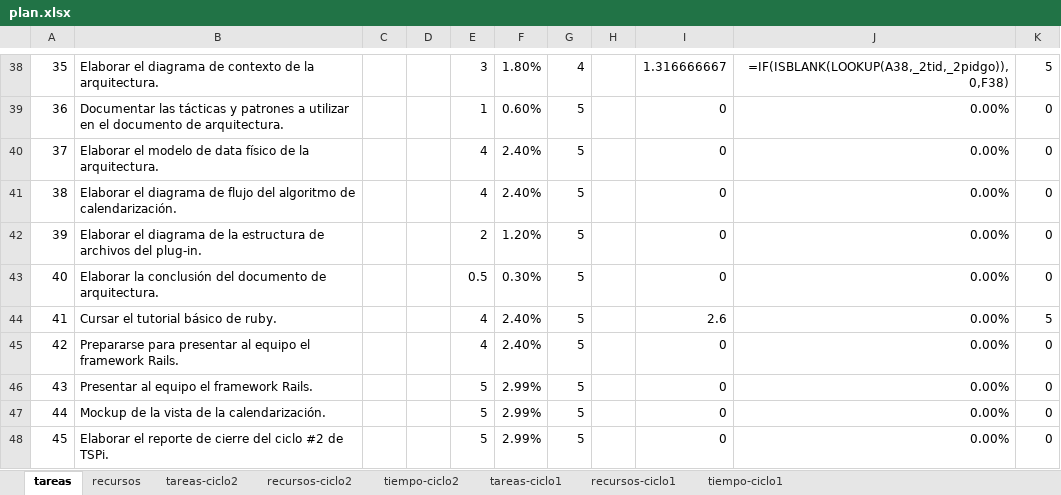
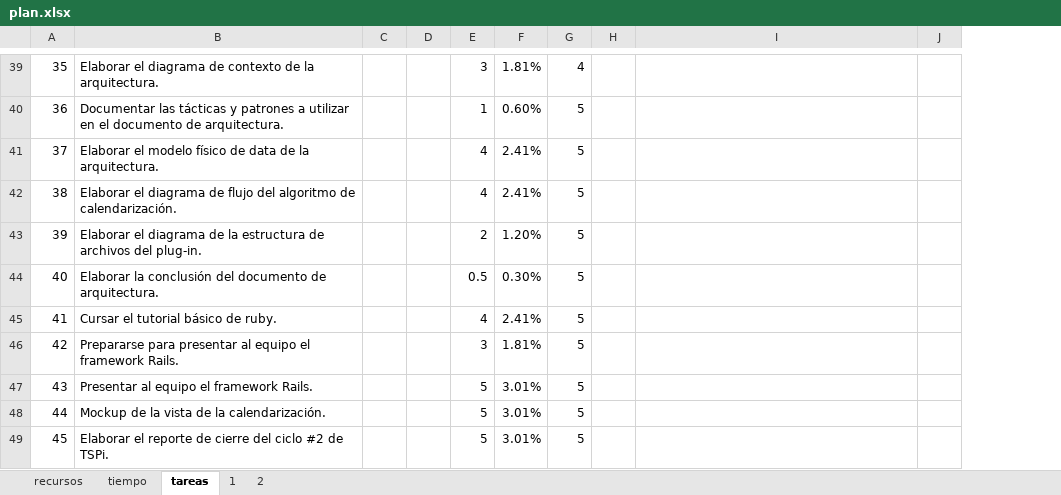
Before and after one commit to jw92/PPR, an Excel workbook: tspi/plan.xlsx, sheet tareas, drawn as a sheet; only a part is shown, gaps mark what is left out; values as stored, in another font and other column widths than the file's, no borders; formulas without a stored value are shown as written; removed rows and columns are numbered as before the commit, all else as after; the diff covers the shown part only; the diff names each change by its address in the sheet, - before the commit and + after, or states it on an @@ line.

```diff
--- a/tspi/plan.xlsx (sheet tareas)
+++ b/tspi/plan.xlsx (sheet tareas)
-sheet tab: tareas-ciclo2
+sheet tab: 1
-sheet tab: recursos-ciclo2
+sheet tab: 2
-sheet tab: tiempo-ciclo2
+sheet tab: tiempo
-sheet tab: tareas-ciclo1
-sheet tab: recursos-ciclo1
-sheet tab: tiempo-ciclo1
@@ sheet tab order changed: recursos | tiempo | tareas | 1 | 2 @@
-column I, rows 38-39: 1.316666667 | 0; rows 41-48: 0 | 0 | 0 | 2.6 | 0 | 0 | 0 | 0
-F39: 1.80%
+F39: 1.81%
-I39: =IF(ISBLANK(LOOKUP(A38,_2tid,_2pidgo)),0,F38)
+I39: (empty)
-J39: 5
+J39: (empty)
-I40: 0.00%
+I40: (empty)
-J40: 0
+J40: (empty)
-row 40: 37 | Elaborar el modelo de data físico de la arquitectura. |  |  | 4 | 2.40% | 5 |  | 0 | 0.00% | 0
+row 41: 37 | Elaborar el modelo físico de data de la arquitectura. |  |  | 4 | 2.41% | 5
-F42: 2.40%
+F42: 2.41%
-I42:I49: 0.00%
+I42:I49: (empty)
-J42:J44: 0
+J42:J44: (empty)
-F45: 2.40%
+F45: 2.41%
-J45: 5
+J45: (empty)
-E46: 4
+E46: 3
-F46: 2.40%
+F46: 1.81%
-J46:J49: 0
+J46:J49: (empty)
-F47:F49: 2.99%
+F47:F49: 3.01%
```
Also changed, not shown: 26 added rows, 25 removed rows, 39 edited cells, cell formats, merged cells and row numbers in column A elsewhere in this sheet, sheet 1, sheet 2, sheet recursos, sheet tiempo, formulas that keep their value, hidden cells, charts or pictures, 40 other files.
